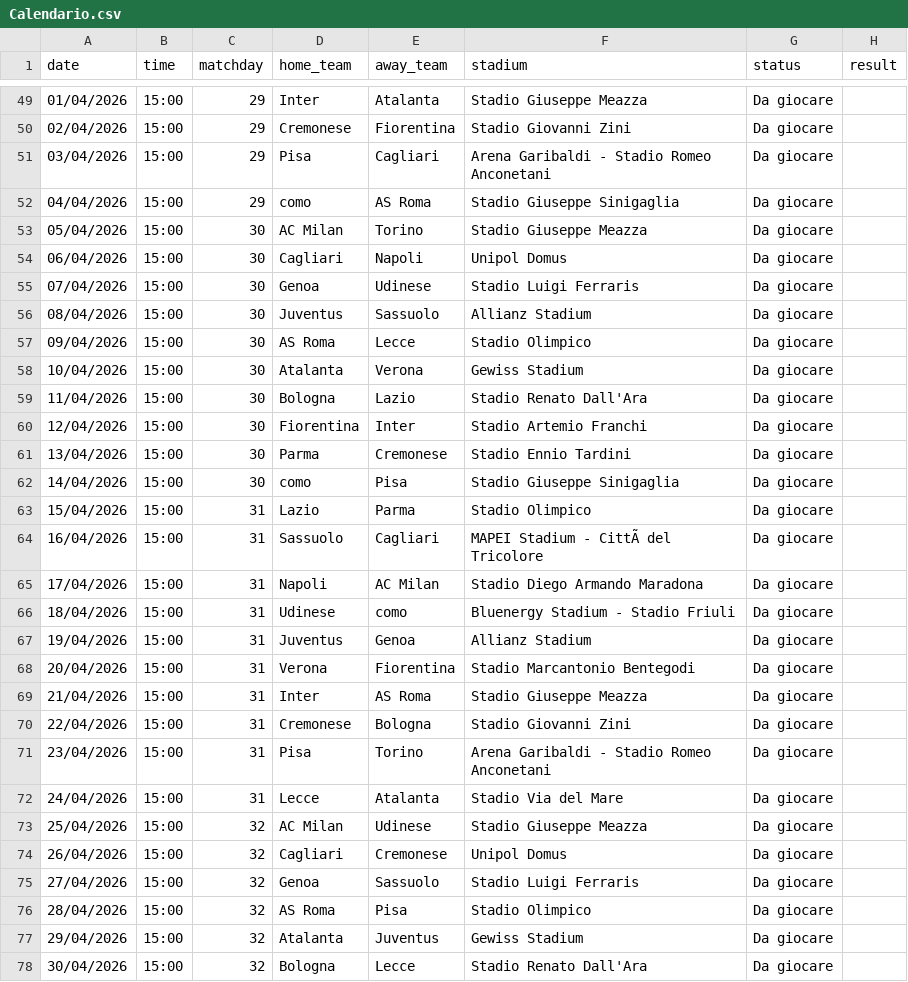
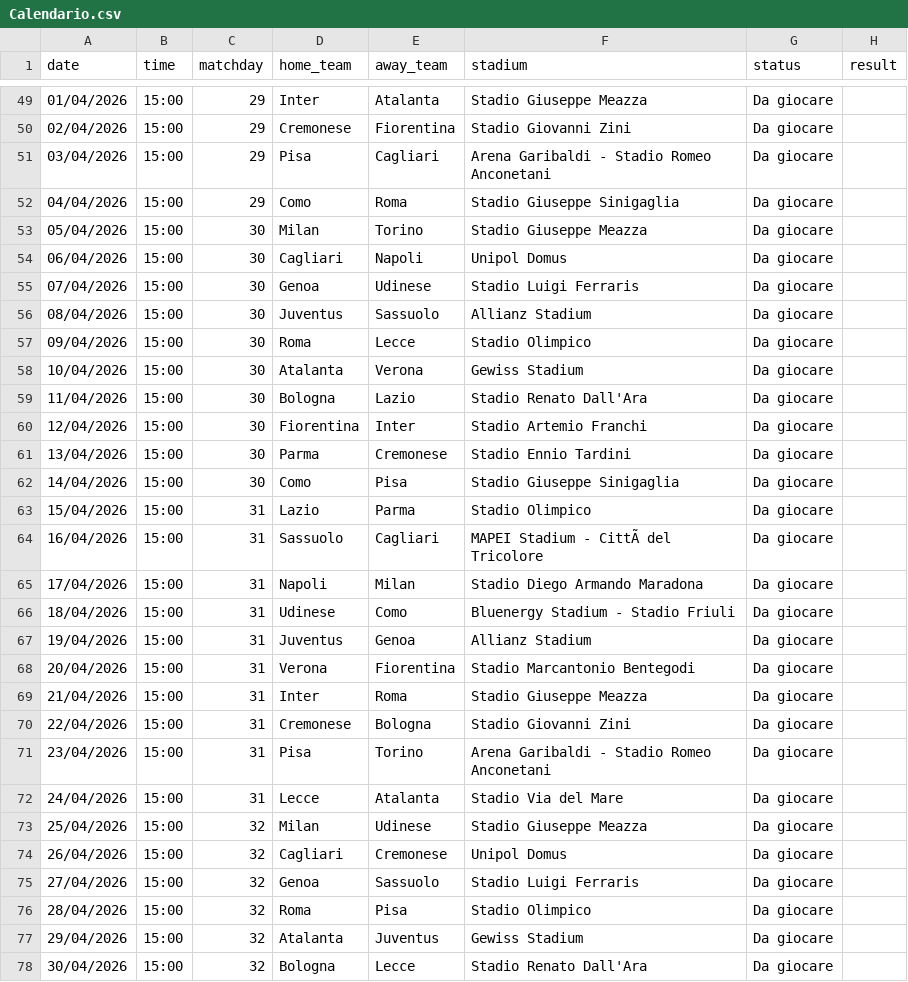
Before and after one commit to An7ony0nly/FantaUnisa, a CSV file: Implementation/src/main/webapp/resources/csv/Calendario.csv, drawn as a sheet; only a part is shown, gaps mark what is left out; the diff covers the shown part only.

```diff
--- a/Implementation/src/main/webapp/resources/csv/Calendario.csv
+++ b/Implementation/src/main/webapp/resources/csv/Calendario.csv
@@ -51,4 +51,4 @@ date;time;matchday;home_team;away_team;stadium;status;result
 03/04/2026;15:00;29;Pisa;Cagliari;Arena Garibaldi - Stadio Romeo Anconetani;Da giocare;
-04/04/2026;15:00;29;como;AS Roma;Stadio Giuseppe Sinigaglia;Da giocare;
-05/04/2026;15:00;30;AC Milan;Torino;Stadio Giuseppe Meazza;Da giocare;
+04/04/2026;15:00;29;Como;Roma;Stadio Giuseppe Sinigaglia;Da giocare;
+05/04/2026;15:00;30;Milan;Torino;Stadio Giuseppe Meazza;Da giocare;
 06/04/2026;15:00;30;Cagliari;Napoli;Unipol Domus;Da giocare;
@@ -56,3 +56,3 @@ date;time;matchday;home_team;away_team;stadium;status;result
 08/04/2026;15:00;30;Juventus;Sassuolo;Allianz Stadium;Da giocare;
-09/04/2026;15:00;30;AS Roma;Lecce;Stadio Olimpico;Da giocare;
+09/04/2026;15:00;30;Roma;Lecce;Stadio Olimpico;Da giocare;
 10/04/2026;15:00;30;Atalanta;Verona;Gewiss Stadium;Da giocare;
@@ -61,10 +61,10 @@ date;time;matchday;home_team;away_team;stadium;status;result
 13/04/2026;15:00;30;Parma;Cremonese;Stadio Ennio Tardini;Da giocare;
-14/04/2026;15:00;30;como;Pisa;Stadio Giuseppe Sinigaglia;Da giocare;
+14/04/2026;15:00;30;Como;Pisa;Stadio Giuseppe Sinigaglia;Da giocare;
 15/04/2026;15:00;31;Lazio;Parma;Stadio Olimpico;Da giocare;
 16/04/2026;15:00;31;Sassuolo;Cagliari;MAPEI Stadium - CittÃ  del Tricolore;Da giocare;
-17/04/2026;15:00;31;Napoli;AC Milan;Stadio Diego Armando Maradona;Da giocare;
-18/04/2026;15:00;31;Udinese;como;Bluenergy Stadium - Stadio Friuli;Da giocare;
+17/04/2026;15:00;31;Napoli;Milan;Stadio Diego Armando Maradona;Da giocare;
+18/04/2026;15:00;31;Udinese;Como;Bluenergy Stadium - Stadio Friuli;Da giocare;
 19/04/2026;15:00;31;Juventus;Genoa;Allianz Stadium;Da giocare;
 20/04/2026;15:00;31;Verona;Fiorentina;Stadio Marcantonio Bentegodi;Da giocare;
-21/04/2026;15:00;31;Inter;AS Roma;Stadio Giuseppe Meazza;Da giocare;
+21/04/2026;15:00;31;Inter;Roma;Stadio Giuseppe Meazza;Da giocare;
 22/04/2026;15:00;31;Cremonese;Bologna;Stadio Giovanni Zini;Da giocare;
@@ -72,6 +72,6 @@ date;time;matchday;home_team;away_team;stadium;status;result
 24/04/2026;15:00;31;Lecce;Atalanta;Stadio Via del Mare;Da giocare;
-25/04/2026;15:00;32;AC Milan;Udinese;Stadio Giuseppe Meazza;Da giocare;
+25/04/2026;15:00;32;Milan;Udinese;Stadio Giuseppe Meazza;Da giocare;
 26/04/2026;15:00;32;Cagliari;Cremonese;Unipol Domus;Da giocare;
 27/04/2026;15:00;32;Genoa;Sassuolo;Stadio Luigi Ferraris;Da giocare;
-28/04/2026;15:00;32;AS Roma;Pisa;Stadio Olimpico;Da giocare;
+28/04/2026;15:00;32;Roma;Pisa;Stadio Olimpico;Da giocare;
 29/04/2026;15:00;32;Atalanta;Juventus;Gewiss Stadium;Da giocare;
```
Also changed, not shown: 34 edited cells elsewhere in this file, Implementation/src/main/webapp/resources/csv/Statistiche_Giornata17.csv, Implementation/src/main/webapp/resources/csv/Statistiche_Giornata19.csv, 9 other files.
